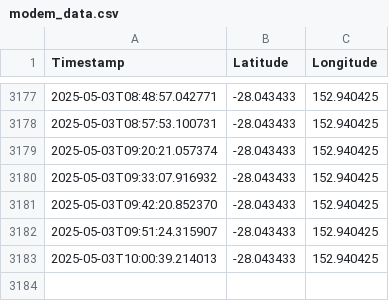
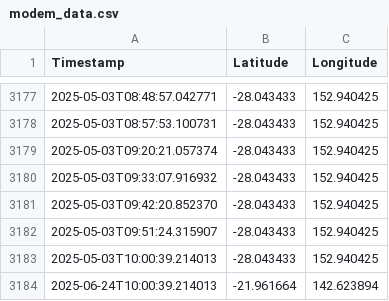
Before and after one commit to nelmzy/GPS-MAP, a CSV file: modem_data.csv, drawn as a sheet; only a part is shown, gaps mark what is left out.

Commit message:
Update modem_data.csv

```diff
--- a/modem_data.csv
+++ b/modem_data.csv
@@ -3183 +3183,2 @@ Timestamp,Latitude,Longitude
 2025-05-03T10:00:39.214013,-28.043433,152.940425
+2025-06-24T10:00:39.214013,-21.961664,142.623894
```
